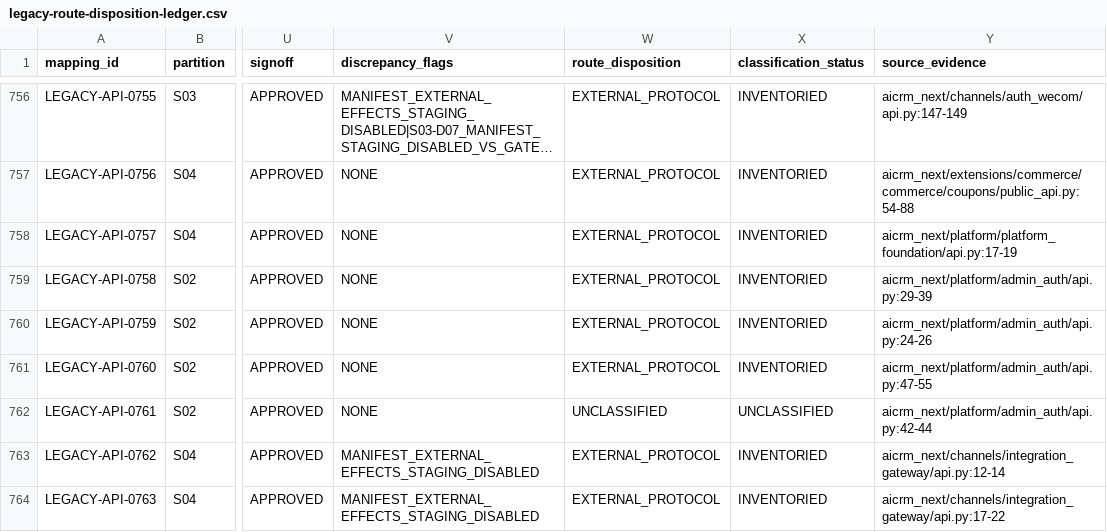
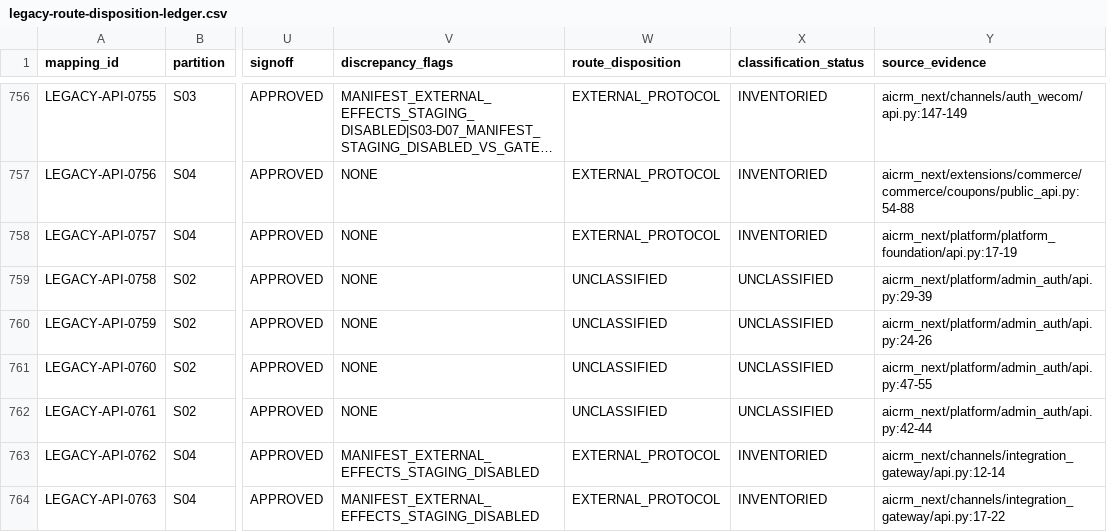
Before and after one commit to qianlan33333-png/AI-CRM-v2, a CSV file: docs/replacement/legacy-route-disposition-ledger.csv, drawn as a sheet; only a part is shown, gaps mark what is left out; long unchanged cells end in …; the diff names each change by its address in the sheet, - before the commit and + after, or states it on an @@ line.

```diff
--- a/docs/replacement/legacy-route-disposition-ledger.csv
+++ b/docs/replacement/legacy-route-disposition-ledger.csv
-W759:W761 (route_disposition): EXTERNAL_PROTOCOL
+W759:W761 (route_disposition): UNCLASSIFIED
-X759:X761 (classification_status): INVENTORIED
+X759:X761 (classification_status): UNCLASSIFIED
```
Also changed, not shown: docs/replacement/frozen-local-assets.csv, docs/replacement/post-freeze-delta-ledger.csv, 7 other files.
